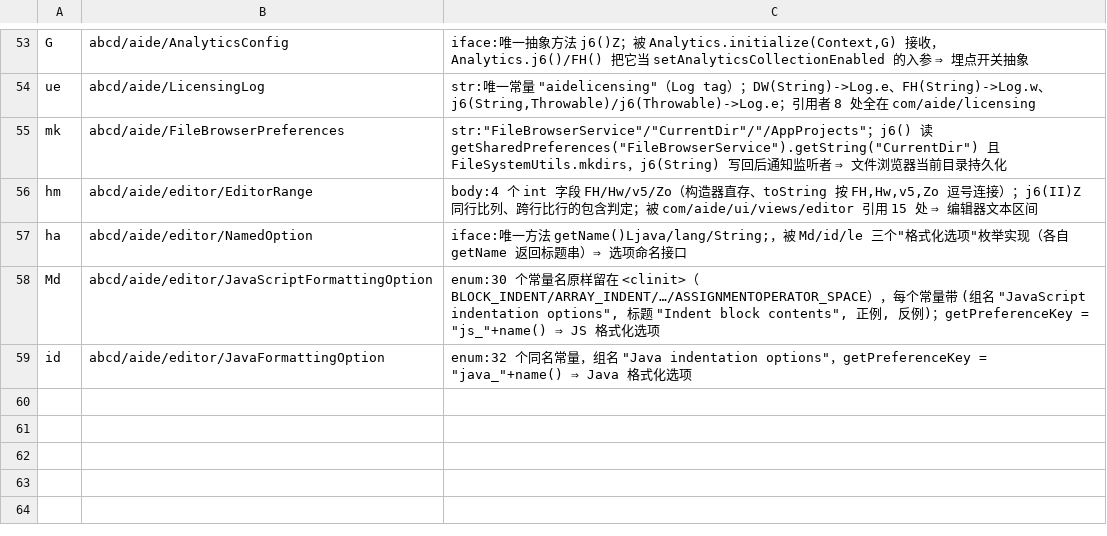
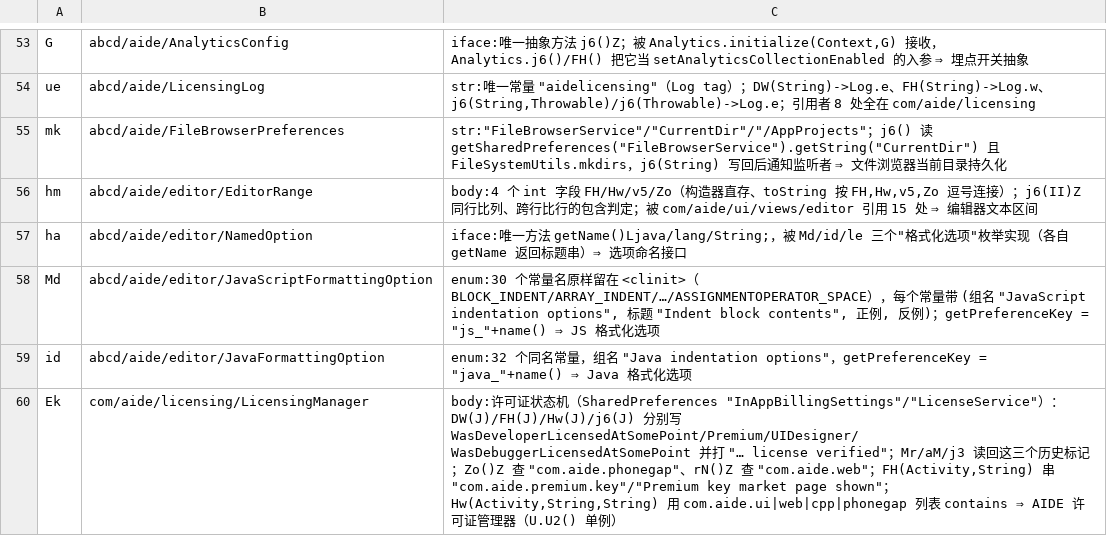
Before and after one commit to f401/MyAIDEProEnchanted, a TSV file: jobs/aide/class_map.tsv, drawn as a sheet; only a part is shown, gaps mark what is left out.

```diff
--- a/jobs/aide/class_map.tsv
+++ b/jobs/aide/class_map.tsv
@@ -59 +59,2 @@ Md	abcd/aide/editor/JavaScriptFormattingOption	enum:30 个常量名原样留在
 id	abcd/aide/editor/JavaFormattingOption	enum:32 个同名常量，组名 "Java indentation options"，getPreferenceKey = "java_"+name() ⇒ Java 格式化选项
+Ek	com/aide/licensing/LicensingManager	body:许可证状态机（SharedPreferences "InAppBillingSettings"/"LicenseService"）：DW(J)/FH(J)/Hw(J)/j6(J) 分别写 WasDeveloperLicensedAtSomePoint/Premium/UIDesigner/WasDebuggerLicensedAtSomePoint 并打 "… license verified"；Mr/aM/j3 读回这三个历史标记；Zo()Z 查 "com.aide.phonegap"、rN()Z 查 "com.aide.web"；FH(Activity,String) 串 "com.aide.premium.key"/"Premium key market page shown"；Hw(Activity,String,String) 用 com.aide.ui|web|cpp|phonegap 列表 contains ⇒ AIDE 许可证管理器（U.U2() 单例）
```
Also changed, not shown: jobs/aide/comments.tsv, jobs/aide/params.tsv, 4 other files.
